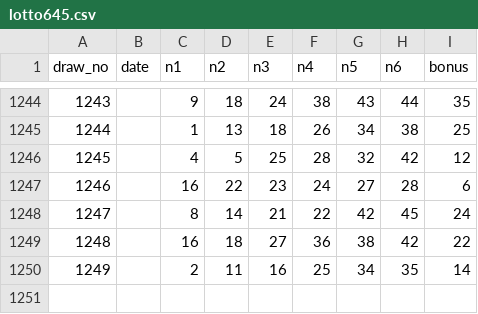
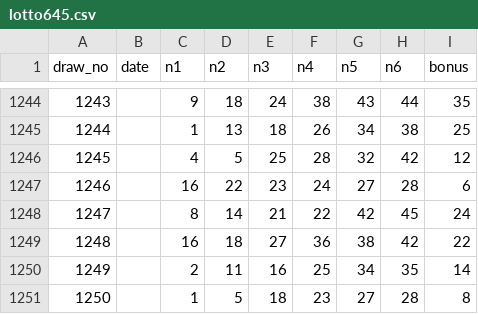
Before and after one commit to Frogbornwater/korea-lotto645-analyzer, a CSV file: data/lotto645.csv, drawn as a sheet; only a part is shown, gaps mark what is left out; the diff names each change by its address in the sheet, - before the commit and + after, or states it on an @@ line.

Commit message:
Add manually supplied draw 1250 result

```diff
--- a/data/lotto645.csv
+++ b/data/lotto645.csv
+row 1251: 1250 |  | 1 | 5 | 18 | 23 | 27 | 28 | 8
```
